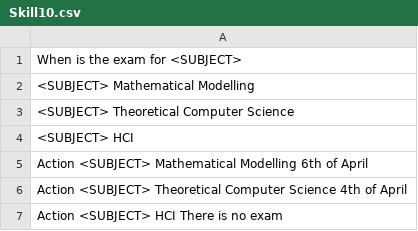
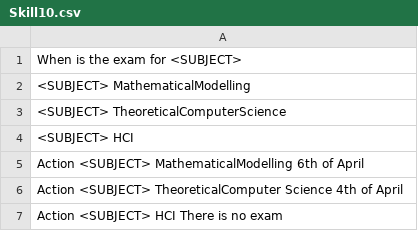
Before and after one commit to DominicVerschoor/Ochto_Chat_bot, a CSV file: Questions/Skill10.csv, drawn as a sheet.

```diff
--- a/Questions/Skill10.csv
+++ b/Questions/Skill10.csv
@@ -1,7 +1,7 @@
 When is the exam for <SUBJECT>
-<SUBJECT> Mathematical Modelling
-<SUBJECT> Theoretical Computer Science
+<SUBJECT> MathematicalModelling
+<SUBJECT> TheoreticalComputerScience
 <SUBJECT> HCI
-Action <SUBJECT> Mathematical Modelling 6th of April
-Action <SUBJECT> Theoretical Computer Science 4th of April
+Action <SUBJECT> MathematicalModelling 6th of April
+Action <SUBJECT> TheoreticalComputer Science 4th of April
 Action <SUBJECT> HCI There is no exam
```
Also changed, not shown: Questions/Skill2.csv, Questions/Skill4.csv, 5 other files.
